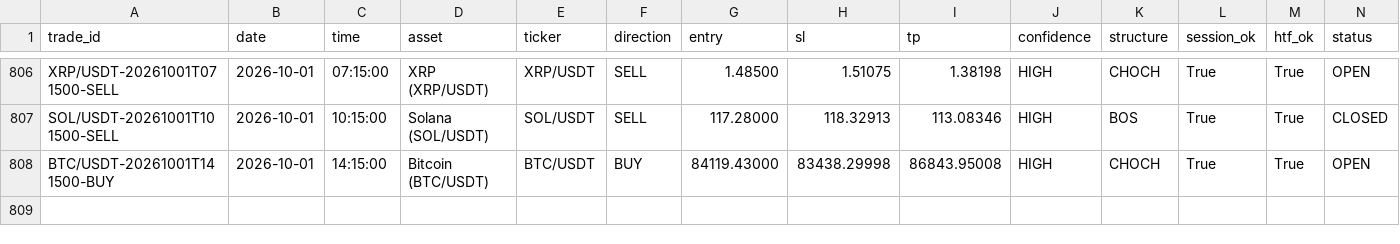
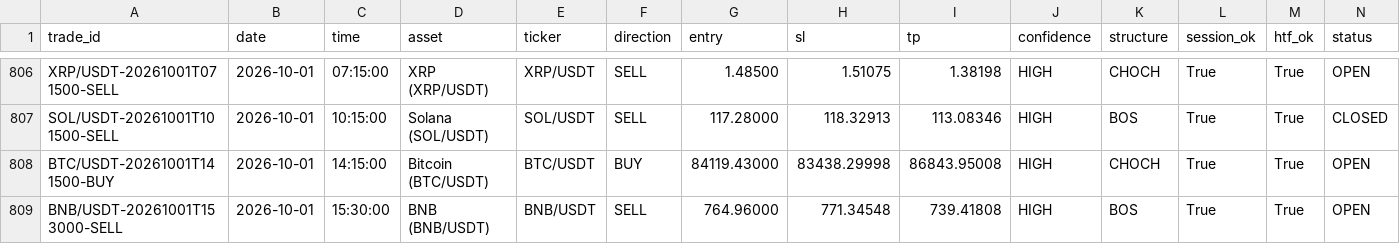
Before and after one commit to shukanwadhawana-cloud/Paper-trading-, a CSV file: paper_trades.csv, drawn as a sheet; only a part is shown, gaps mark what is left out; rows hold the shown columns only; the diff names each change by its address in the sheet, - before the commit and + after, or states it on an @@ line.

```diff
--- a/paper_trades.csv
+++ b/paper_trades.csv
+row 809: BNB/USDT-20261001T153000-SELL | 2026-10-01 | 15:30:00 | BNB (BNB/USDT) | BNB/USDT | SELL | 764.96000 | 771.34548 | 739.41808 | HIGH | BOS | True | True | OPEN
```
Also changed, not shown: 1 other file.
